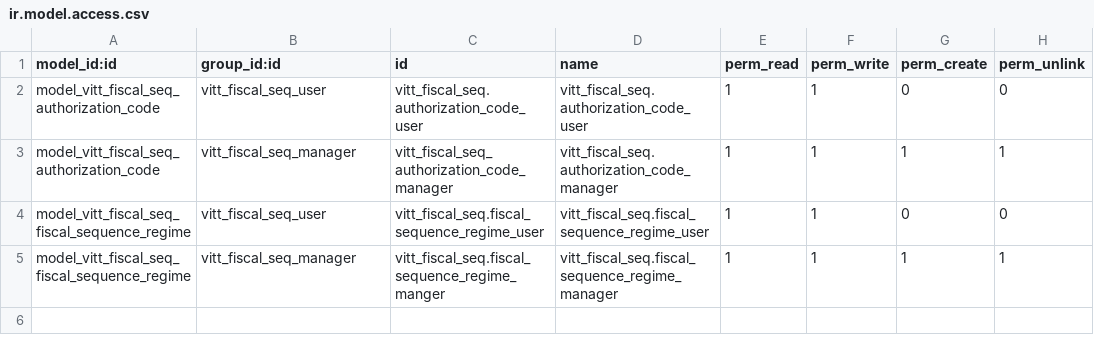
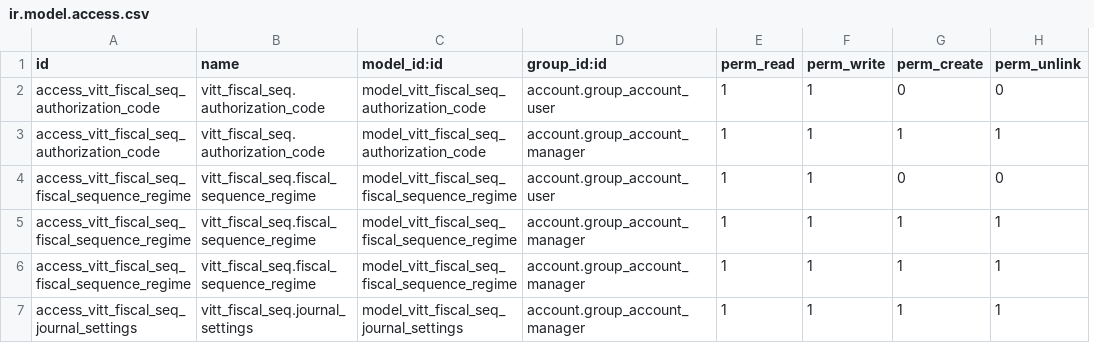
Before and after one commit to jeffreybcastro/odoo12, a CSV file: vitt_fiscal_seq/security/ir.model.access.csv, drawn as a sheet; removed rows and columns are numbered as before the commit, all else as after; the diff names each change by its address in the sheet, - before the commit and + after, or states it on an @@ line.

Commit message:
[Update] Pos Ticket group acceso manager

```diff
--- a/vitt_fiscal_seq/security/ir.model.access.csv
+++ b/vitt_fiscal_seq/security/ir.model.access.csv
+column A (id), rows 2-5: access_vitt_fiscal_seq_authorization_code | access_vitt_fiscal_seq_authorization_code | access_vitt_fiscal_seq_fiscal_sequence_regime | access_vitt_fiscal_seq_fiscal_sequence_regime
+column B (name), rows 2-5: vitt_fiscal_seq.authorization_code | vitt_fiscal_seq.authorization_code | vitt_fiscal_seq.fiscal_sequence_regime | vitt_fiscal_seq.fiscal_sequence_regime
-column C (id), rows 2-5: vitt_fiscal_seq.authorization_code_user | vitt_fiscal_seq_authorization_code_manager | vitt_fiscal_seq.fiscal_sequence_regime_user | vitt_fiscal_seq.fiscal_sequence_regime_manger
-column D (name), rows 2-5: vitt_fiscal_seq.authorization_code_user | vitt_fiscal_seq.authorization_code_manager | vitt_fiscal_seq.fiscal_sequence_regime_user | vitt_fiscal_seq.fiscal_sequence_regime_manager
-D2 (group_id:id): vitt_fiscal_seq_user
+D2 (group_id:id): account.group_account_user
-D3 (group_id:id): vitt_fiscal_seq_manager
+D3 (group_id:id): account.group_account_manager
-D4 (group_id:id): vitt_fiscal_seq_user
+D4 (group_id:id): account.group_account_user
-D5 (group_id:id): vitt_fiscal_seq_manager
+D5 (group_id:id): account.group_account_manager
+row 6: access_vitt_fiscal_seq_fiscal_sequence_regime | vitt_fiscal_seq.fiscal_sequence_regime | model_vitt_fiscal_seq_fiscal_sequence_regime | account.group_account_manager | 1 | 1 | 1 | 1
+row 7: access_vitt_fiscal_seq_journal_settings | vitt_fiscal_seq.journal_settings | model_vitt_fiscal_seq_journal_settings | account.group_account_manager | 1 | 1 | 1 | 1
```
Also changed, not shown: 1 other file.
